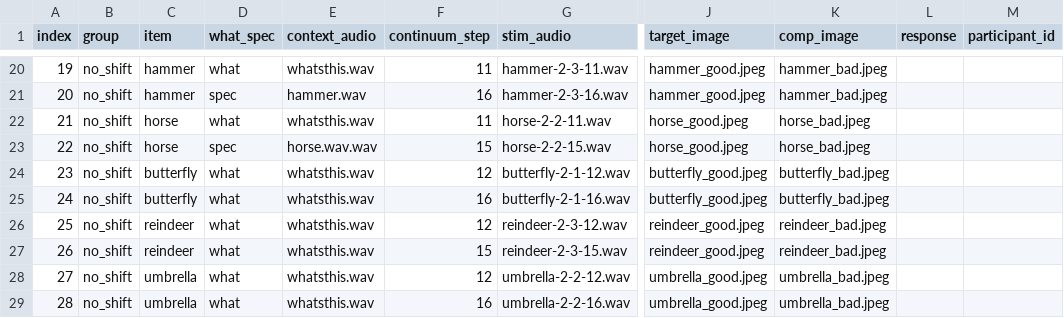
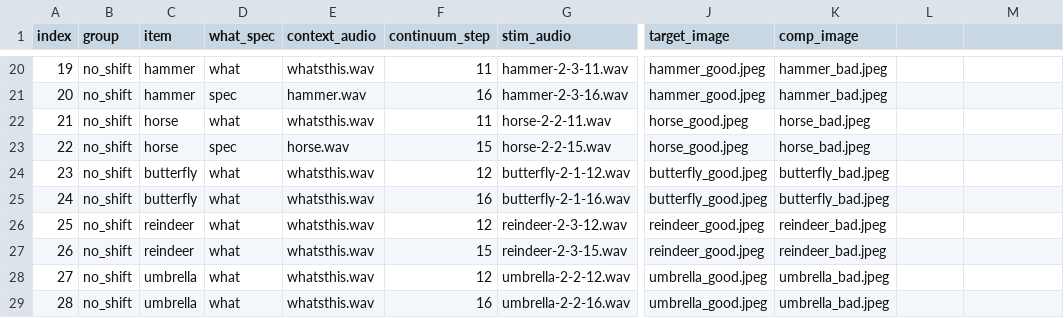
Before and after one commit to willclapp/Replication245B, a CSV file: experiment_no_shift/trial_csv/exposure.csv, drawn as a sheet; only a part is shown, gaps mark what is left out; the diff names each change by its address in the sheet, - before the commit and + after, or states it on an @@ line.

```diff
--- a/experiment_no_shift/trial_csv/exposure.csv
+++ b/experiment_no_shift/trial_csv/exposure.csv
-L1: response
+L1: (empty)
-M1: participant_id
+M1: (empty)
-E23 (context_audio): horse.wav.wav
+E23 (context_audio): horse.wav
```
Also changed, not shown: experiment_no_shift/trial_csv/test.csv, 8 other files.
